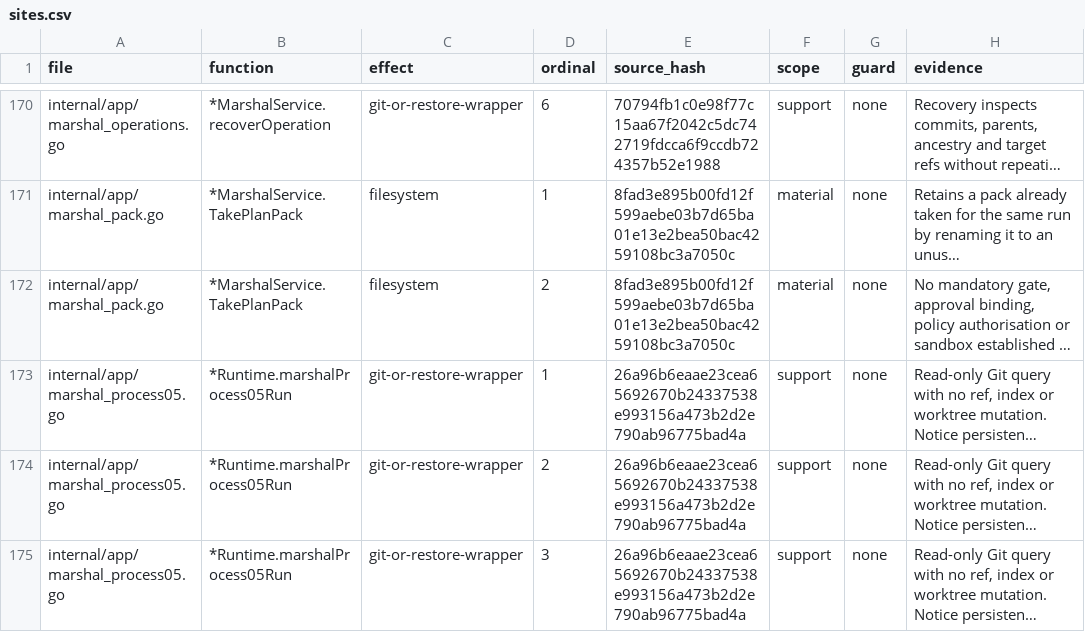
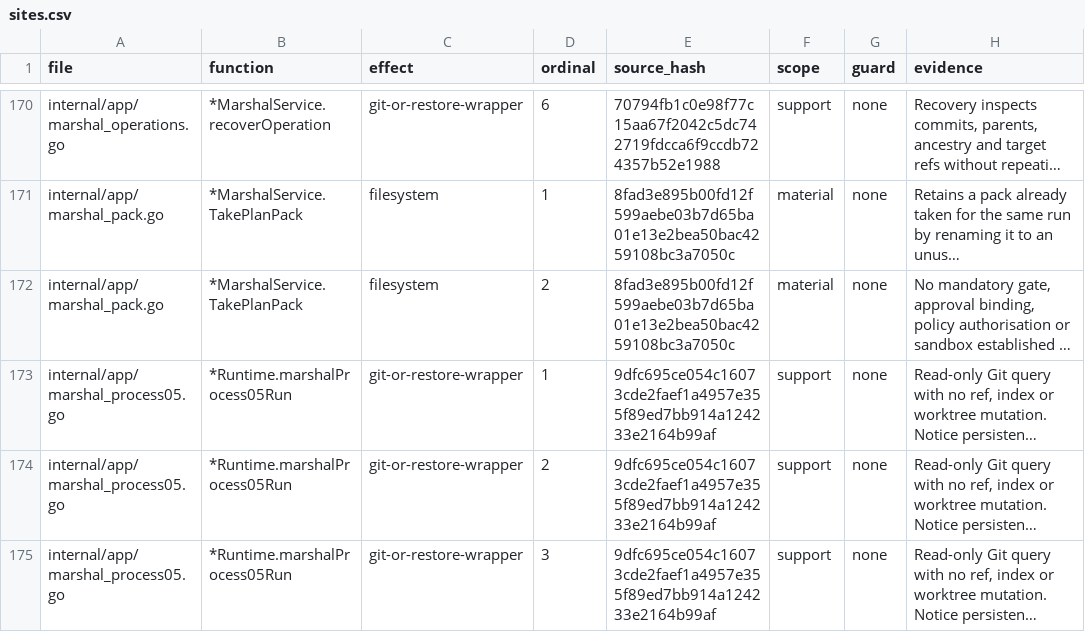
Before and after one commit to Zen1th53/marshal, a CSV file: tools/effect-inventory/sites.csv, drawn as a sheet; only a part is shown, gaps mark what is left out; long unchanged cells end in …; the diff covers the shown part only; the diff names each change by its address in the sheet, - before the commit and + after, or states it on an @@ line.

```diff
--- a/tools/effect-inventory/sites.csv
+++ b/tools/effect-inventory/sites.csv
-E173:E175 (source_hash): 26a96b6eaae23cea65692670b24337538e993156a473b2d2e790ab96775bad4a
+E173:E175 (source_hash): 9dfc695ce054c16073cde2faef1a4957e355f89ed7bb914a124233e2164b99af
```
Also changed, not shown: 1 added row and 7 edited cells elsewhere in this file, 15 other files.
